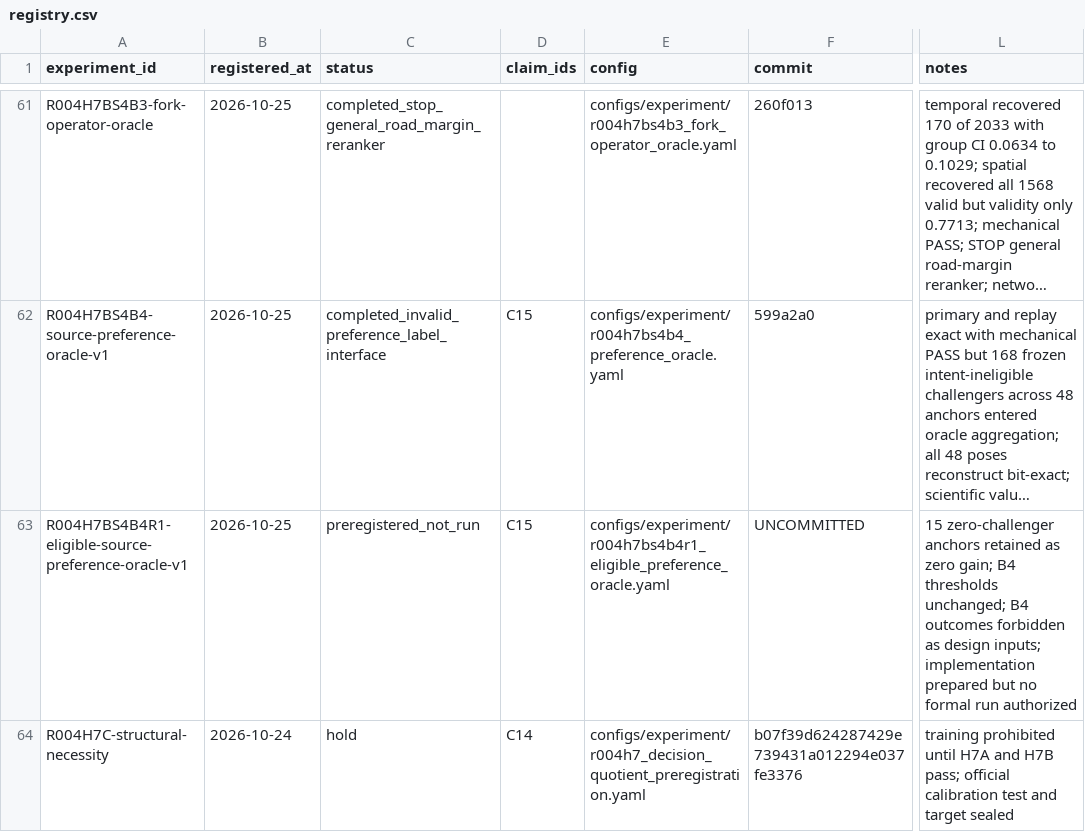
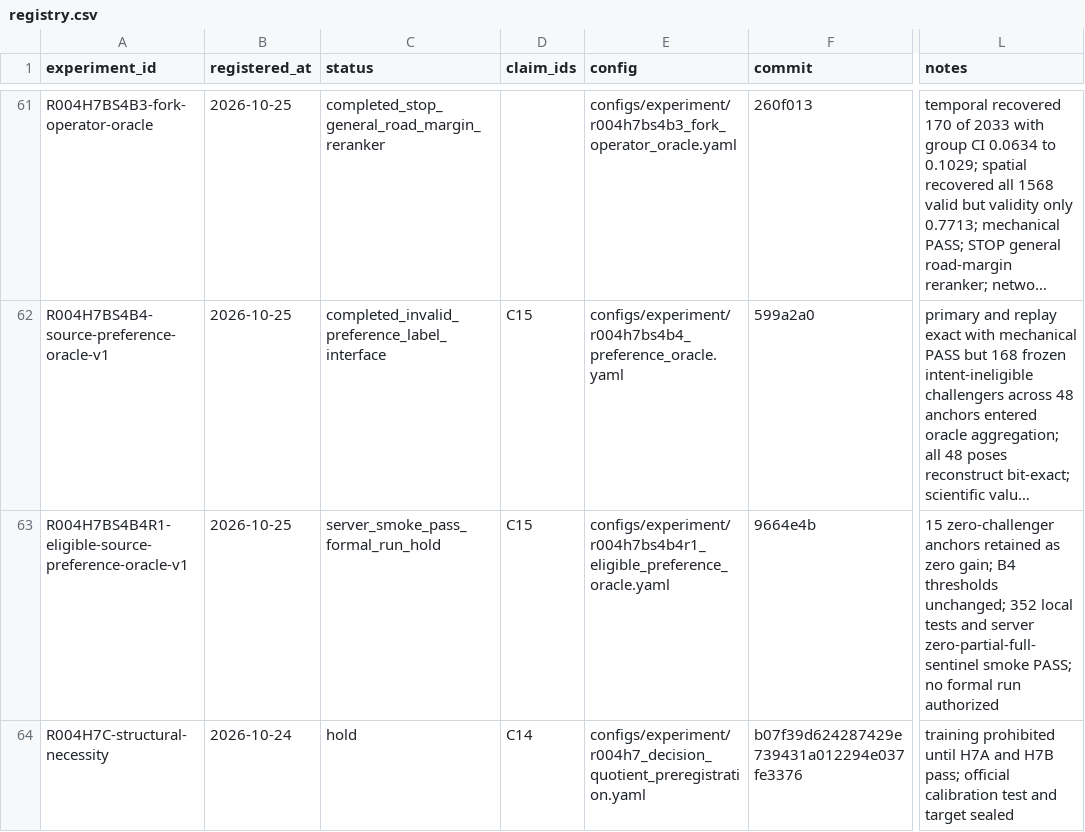
Before and after one commit to KUN-11-77/AORTA-Drive, a CSV file: experiments/registry.csv, drawn as a sheet; only a part is shown, gaps mark what is left out; long unchanged cells end in …; the diff names each change by its address in the sheet, - before the commit and + after, or states it on an @@ line.

Commit message:
record R1 legal-domain interface smoke

```diff
--- a/experiments/registry.csv
+++ b/experiments/registry.csv
-C63 (status): preregistered_not_run
+C63 (status): server_smoke_pass_formal_run_hold
-F63 (commit): UNCOMMITTED
+F63 (commit): 9664e4b
-L63 (notes): …thresholds unchanged; B4 outcomes forbidden as design inputs; implementation prepared but no formal…
+L63 (notes): …thresholds unchanged; 352 local tests and server zero-partial-full-sentinel smoke PASS; no formal…
```
Also changed, not shown: 3 other files.
